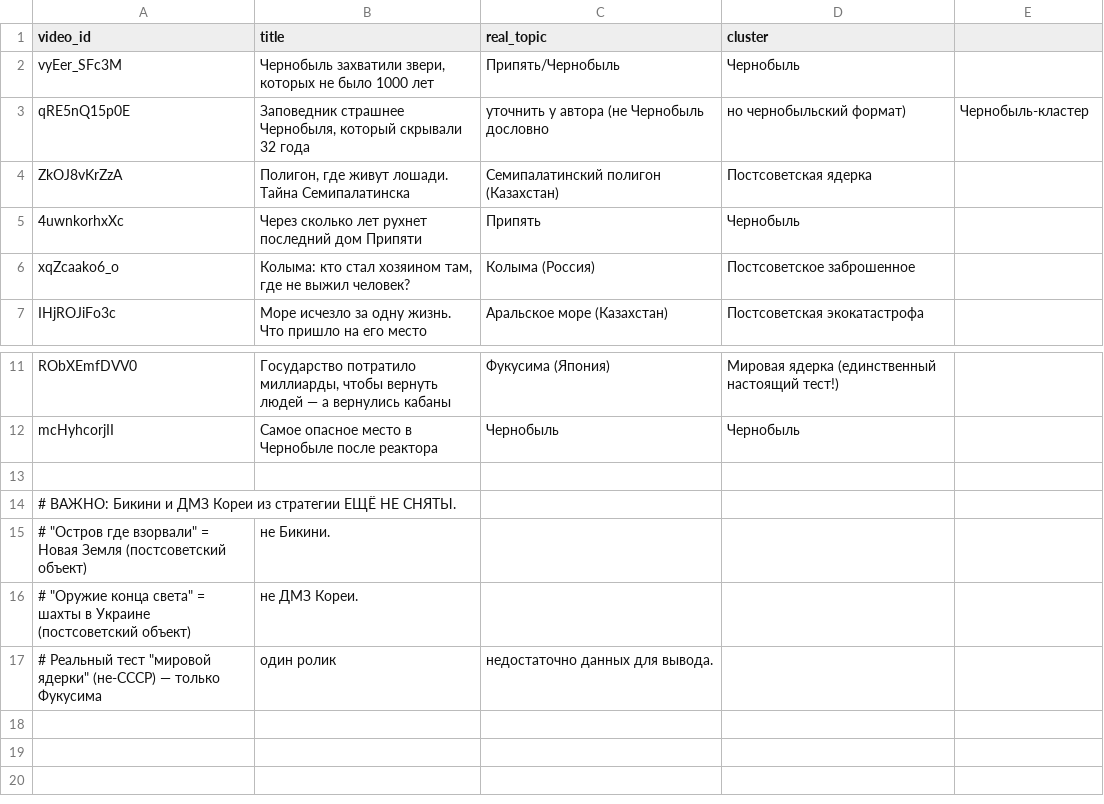
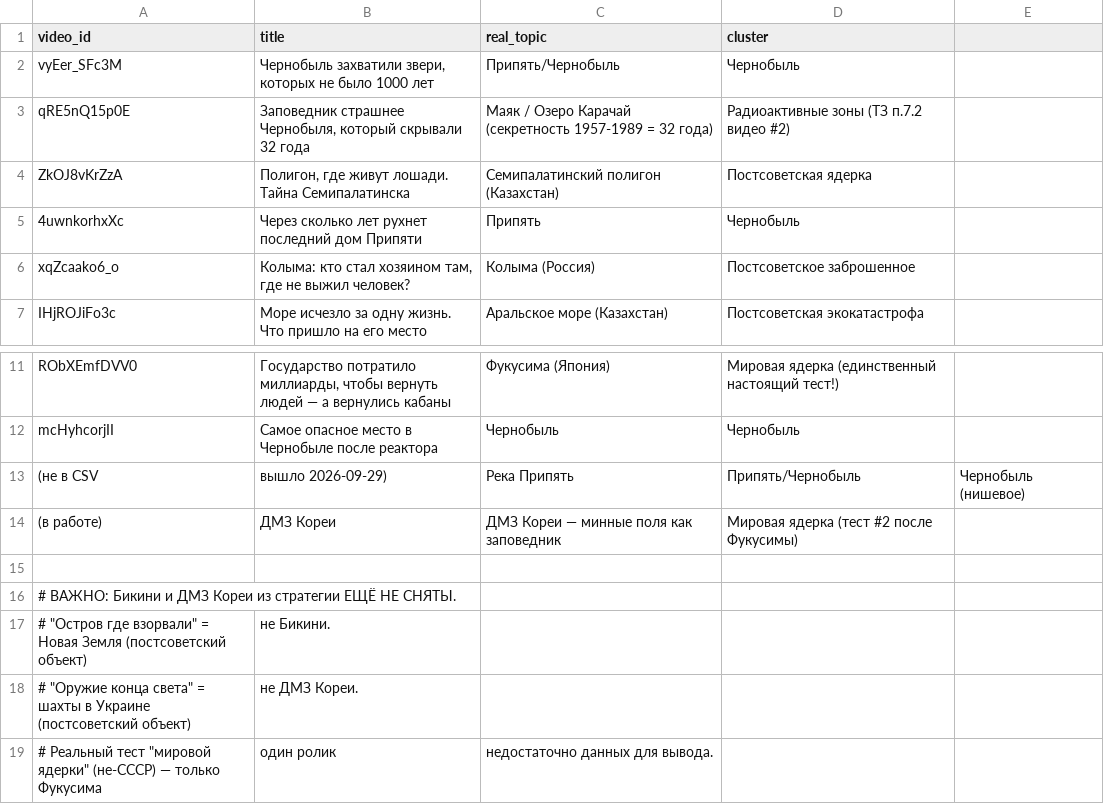
Before and after one commit to acorp444-cell/analiz_gide, a CSV file: video_topics_map.csv, drawn as a sheet; only a part is shown, gaps mark what is left out.

```diff
--- a/video_topics_map.csv
+++ b/video_topics_map.csv
@@ -2,3 +2,3 @@ video_id,title,real_topic,cluster
 vyEer_SFc3M,"Чернобыль захватили звери, которых не было 1000 лет",Припять/Чернобыль,Чернобыль
-qRE5nQ15p0E,"Заповедник страшнее Чернобыля, который скрывали 32 года",уточнить у автора (не Чернобыль дословно, но чернобыльский формат),Чернобыль-кластер
+qRE5nQ15p0E,"Заповедник страшнее Чернобыля, который скрывали 32 года",Маяк / Озеро Карачай (секретность 1957-1989 = 32 года),Радиоактивные зоны (ТЗ п.7.2 видео #2)
 ZkOJ8vKrZzA,"Полигон, где живут лошади. Тайна Семипалатинска",Семипалатинский полигон (Казахстан),Постсоветская ядерка
@@ -12,2 +12,4 @@ RObXEmfDVV0,"Государство потратило миллиарды, чт
 mcHyhcorjII,Самое опасное место в Чернобыле после реактора,Чернобыль,Чернобыль
+(не в CSV, вышло 2026-09-29),Река Припять,Припять/Чернобыль,Чернобыль (нишевое)
+(в работе),ДМЗ Кореи,ДМЗ Кореи — минные поля как заповедник,Мировая ядерка (тест #2 после Фукусимы)
 
```
Also changed, not shown: 1 other file.
